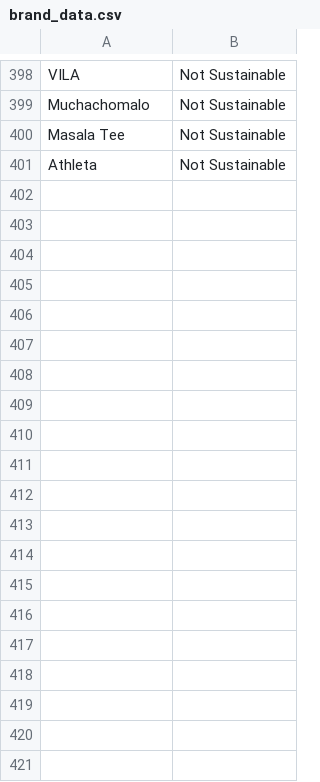
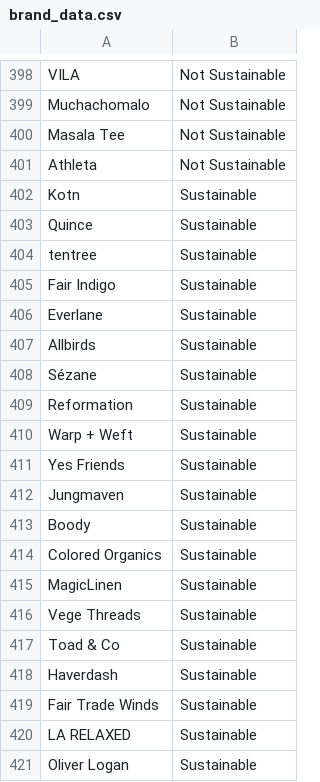
Before and after one commit to AXVu/Project-Unweaver, a CSV file: unravel/myapp/brand_data.csv, drawn as a sheet; only a part is shown, gaps mark what is left out; the diff covers the shown part only.

```diff
--- a/unravel/myapp/brand_data.csv
+++ b/unravel/myapp/brand_data.csv
@@ -401 +401,21 @@ Masala Tee,Not Sustainable
 Athleta,Not Sustainable
+Kotn,Sustainable
+Quince,Sustainable
+tentree,Sustainable
+Fair Indigo,Sustainable
+Everlane,Sustainable
+Allbirds,Sustainable
+Sézane,Sustainable
+Reformation,Sustainable
+Warp + Weft,Sustainable
+Yes Friends,Sustainable
+Jungmaven,Sustainable
+Boody,Sustainable
+Colored Organics,Sustainable
+MagicLinen,Sustainable
+Vege Threads,Sustainable
+Toad & Co,Sustainable
+Haverdash,Sustainable
+Fair Trade Winds,Sustainable
+LA RELAXED,Sustainable
+Oliver Logan,Sustainable
```
Also changed, not shown: 77 added rows elsewhere in this file, 2 other files.
